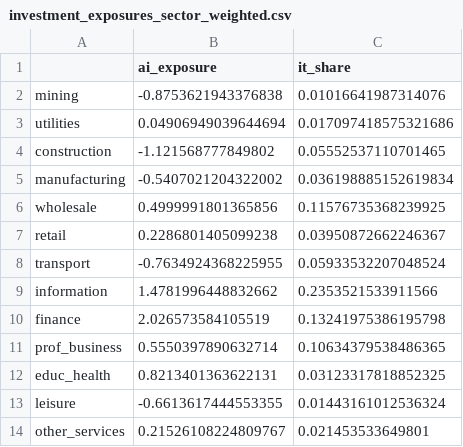
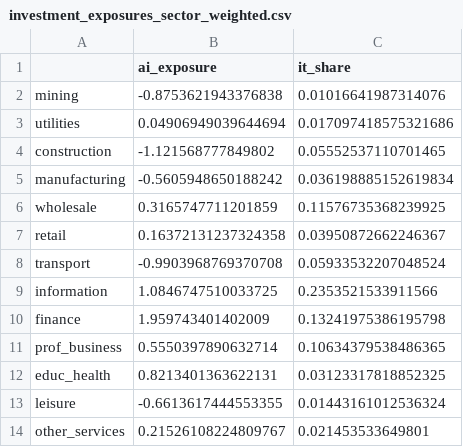
Before and after one commit to samaypanwar/ai-substitute-or-complement, a CSV file: output/tables/investment_exposures_sector_weighted.csv, drawn as a sheet.

```diff
--- a/output/tables/investment_exposures_sector_weighted.csv
+++ b/output/tables/investment_exposures_sector_weighted.csv
@@ -4,8 +4,8 @@ utilities,0.04906949039644694,0.017097418575321686
 construction,-1.121568777849802,0.05552537110701465
-manufacturing,-0.5407021204322002,0.036198885152619834
-wholesale,0.4999991801365856,0.11576735368239925
-retail,0.2286801405099238,0.03950872662246367
-transport,-0.7634924368225955,0.05933532207048524
-information,1.4781996448832662,0.2353521533911566
-finance,2.026573584105519,0.13241975386195798
+manufacturing,-0.5605948650188242,0.036198885152619834
+wholesale,0.3165747711201859,0.11576735368239925
+retail,0.16372131237324358,0.03950872662246367
+transport,-0.9903968769370708,0.05933532207048524
+information,1.0846747510033725,0.2353521533911566
+finance,1.959743401402009,0.13241975386195798
 prof_business,0.5550397890632714,0.10634379538486365
```
Also changed, not shown: output/tables/investment_bayesian_pooling.csv, output/tables/investment_did_estimates.csv, 4 other files.
